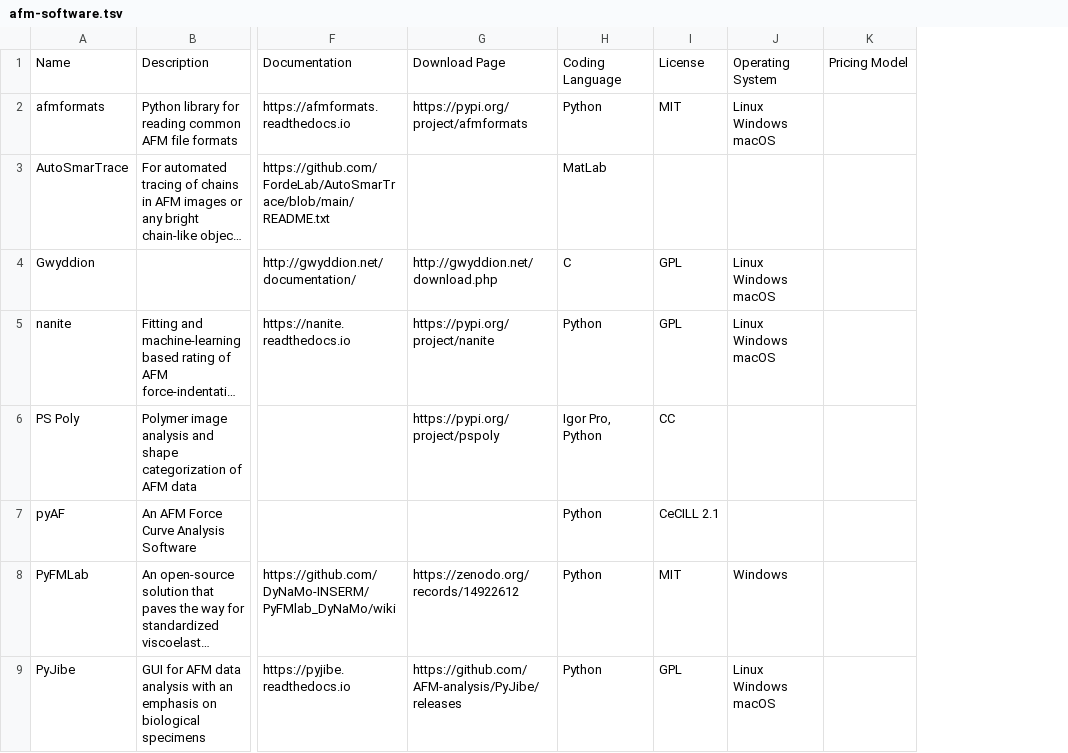
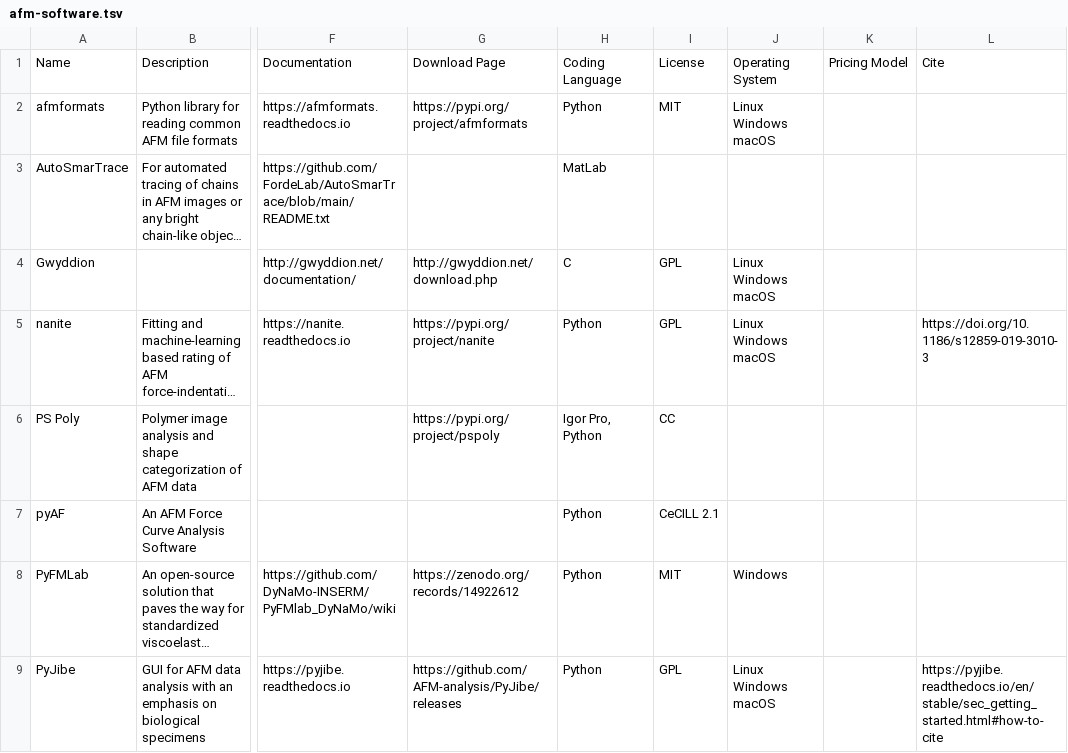
Before and after one commit to AFM-SPM/afm-software-list, a TSV file: docs/static/afm-software.tsv, drawn as a sheet; only a part is shown, gaps mark what is left out; long unchanged cells end in …; the diff names each change by its address in the sheet, - before the commit and + after, or states it on an @@ line.

```diff
--- a/docs/static/afm-software.tsv
+++ b/docs/static/afm-software.tsv
+column L, rows 1-9: Cite |  |  |  | https://doi.org/10.1186/s12859-019-3010-3 |  |  |  | https://pyjibe.readthedocs.io/en/stable/sec_getting_started.html#how-to-cite
```
Also changed, not shown: docs/static/afm-software.csv, 3 other files.
